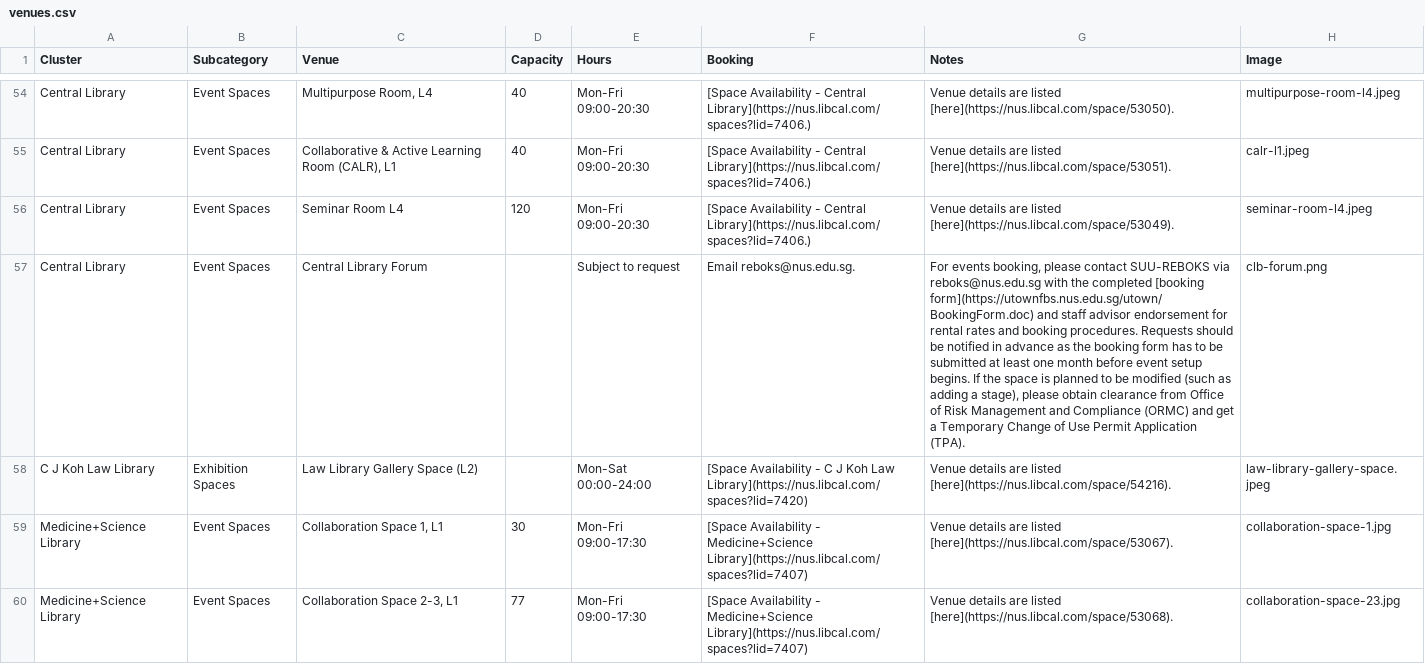
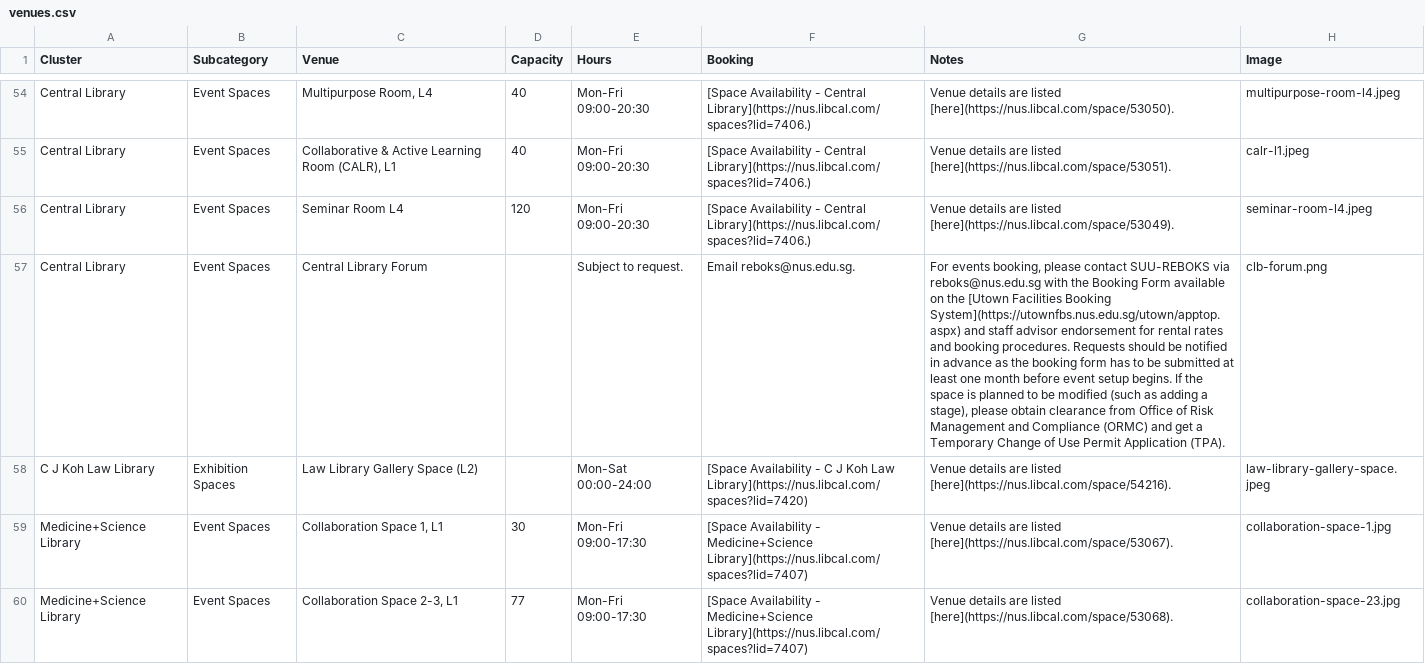
Before and after one commit to bibikowlf/nus-cfa-artcyclopedia, a CSV file: venues/venues.csv, drawn as a sheet; only a part is shown, gaps mark what is left out; the diff names each change by its address in the sheet, - before the commit and + after, or states it on an @@ line.

Commit message:
Update venues

```diff
--- a/venues/venues.csv
+++ b/venues/venues.csv
-E57 (Hours): Subject to request
+E57 (Hours): Subject to request.
-G57 (Notes): …with the completed [booking form](https://utownfbs.nus.edu.sg/utown/BookingForm.doc) and staff…
+G57 (Notes): …with the Booking Form available on the [Utown Facilities Booking System](https://utownfbs.nus.edu.sg/utown/apptop.aspx) and staff…
```
Also changed, not shown: venues/clusters.csv, 1 other file.
